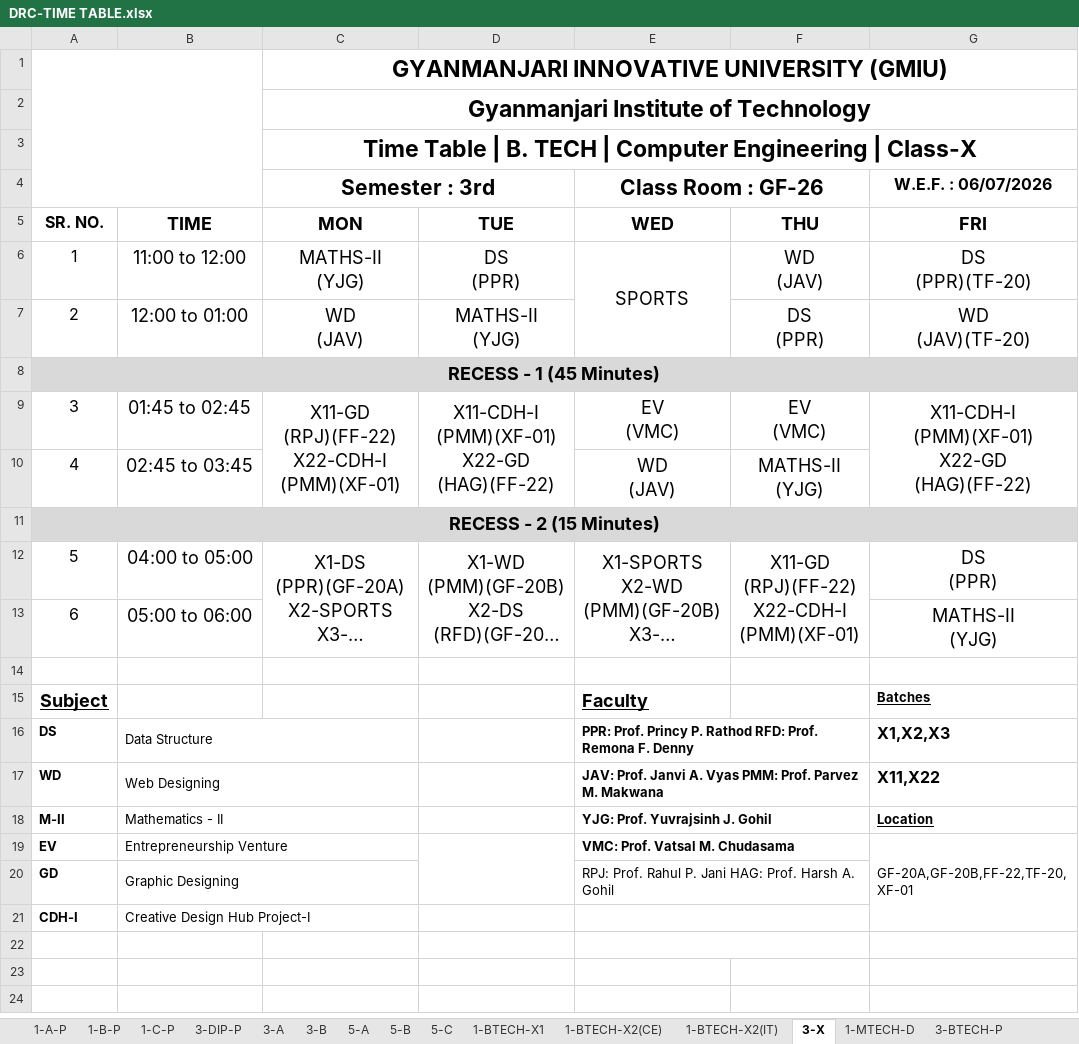
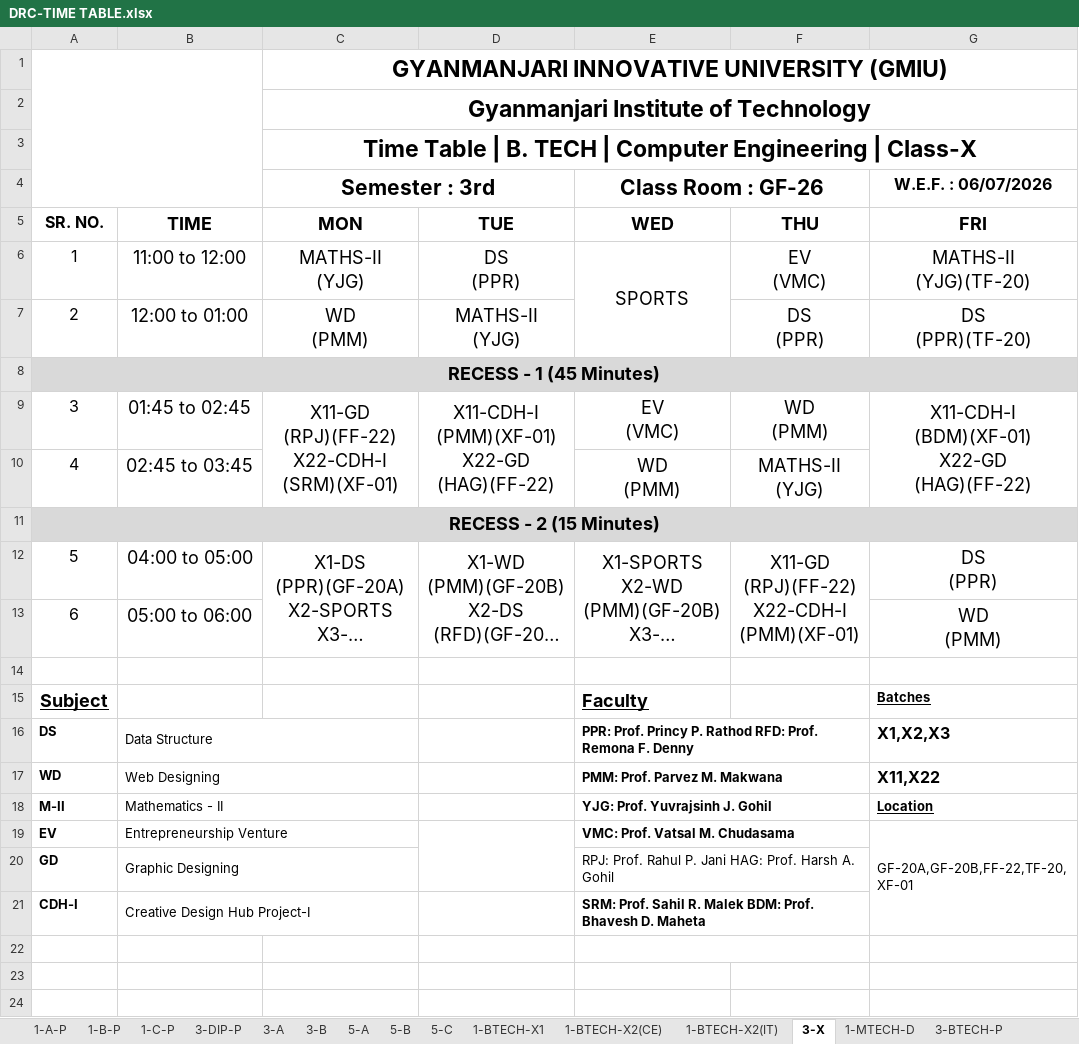
Before and after one commit to dkdholakiya/IT-Department, an Excel workbook: uploads/student_timetable/DRC-TIME TABLE.xlsx, sheet 3-X, drawn as a sheet; only a part is shown; long unchanged cells end in …; values as stored, in another font and other column widths than the file's, no borders; charts and pictures not drawn; ↵ is a line break in a cell; the diff names each change by its address in the sheet, - before the commit and + after, or states it on an @@ line.

```diff
--- a/uploads/student_timetable/DRC-TIME TABLE.xlsx (sheet 3-X)
+++ b/uploads/student_timetable/DRC-TIME TABLE.xlsx (sheet 3-X)
-F6: WD ↵ (JAV)
+F6: EV ↵ (VMC)
-G6 (W.E.F. : 06/07/2026): DS ↵ (PPR)(TF-20)
+G6 (W.E.F. : 06/07/2026): MATHS-II ↵ (YJG)(TF-20)
-C7 (Semester : 3rd): WD ↵ (JAV)
+C7 (Semester : 3rd): WD ↵ (PMM)
-G7 (W.E.F. : 06/07/2026): WD ↵ (JAV)(TF-20)
+G7 (W.E.F. : 06/07/2026): DS ↵ (PPR)(TF-20)
-C9 (Semester : 3rd): X11-GD ↵ (RPJ)(FF-22) ↵ X22-CDH-I ↵ (PMM)(XF-01)
+C9 (Semester : 3rd): X11-GD ↵ (RPJ)(FF-22) ↵ X22-CDH-I ↵ (SRM)(XF-01)
-F9: EV ↵ (VMC)
+F9: WD ↵ (PMM)
-G9 (W.E.F. : 06/07/2026): X11-CDH-I ↵ (PMM)(XF-01) ↵ X22-GD ↵ (HAG)(FF-22)
+G9 (W.E.F. : 06/07/2026): X11-CDH-I ↵ (BDM)(XF-01) ↵ X22-GD ↵ (HAG)(FF-22)
-E10 (Class Room : GF-26): WD ↵ (JAV)
+E10 (Class Room : GF-26): WD ↵ (PMM)
-G13 (W.E.F. : 06/07/2026): MATHS-II ↵ (YJG)
+G13 (W.E.F. : 06/07/2026): WD ↵ (PMM)
-E17 (Class Room : GF-26): JAV: Prof. Janvi A. Vyas PMM: Prof. Parvez M. Makwana
+E17 (Class Room : GF-26): PMM: Prof. Parvez M. Makwana
-E21 (Class Room : GF-26): (empty)
+E21 (Class Room : GF-26): SRM: Prof. Sahil R. Malek BDM: Prof. Bhavesh D. Maheta
```
Also changed, not shown: sheet Honours_7-CE-A_CV, sheet Honours_7_CS, sheet Honours_7_CV, sheet Honours_7-CE-A_CS, other sheet tabs, charts or pictures.
